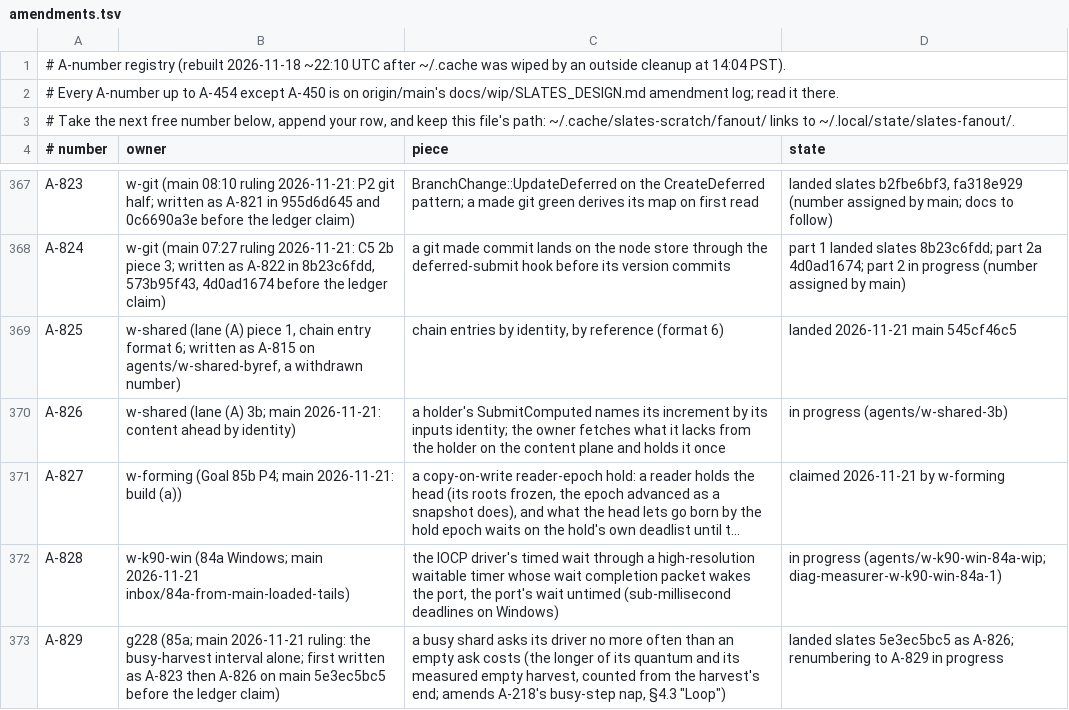
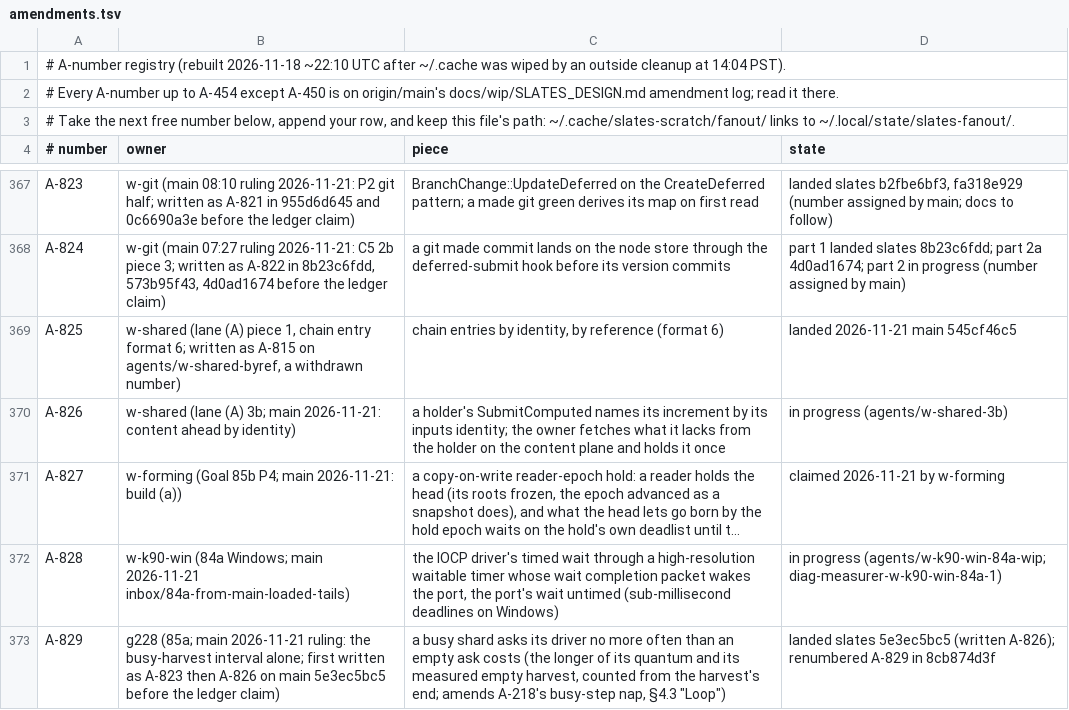
Before and after one commit to hyper-light/slates, a TSV file: amendments.tsv, drawn as a sheet; only a part is shown, gaps mark what is left out; long unchanged cells end in …; the diff names each change by its address in the sheet, - before the commit and + after, or states it on an @@ line.

Commit message:
amendments: A-829 landed (8cb874d3f)

```diff
--- a/amendments.tsv
+++ b/amendments.tsv
-D373 (state): …slates 5e3ec5bc5 as A-826; renumbering to A-829 in progress
+D373 (state): …slates 5e3ec5bc5 (written A-826); renumbered A-829 in 8cb874d3f
```
